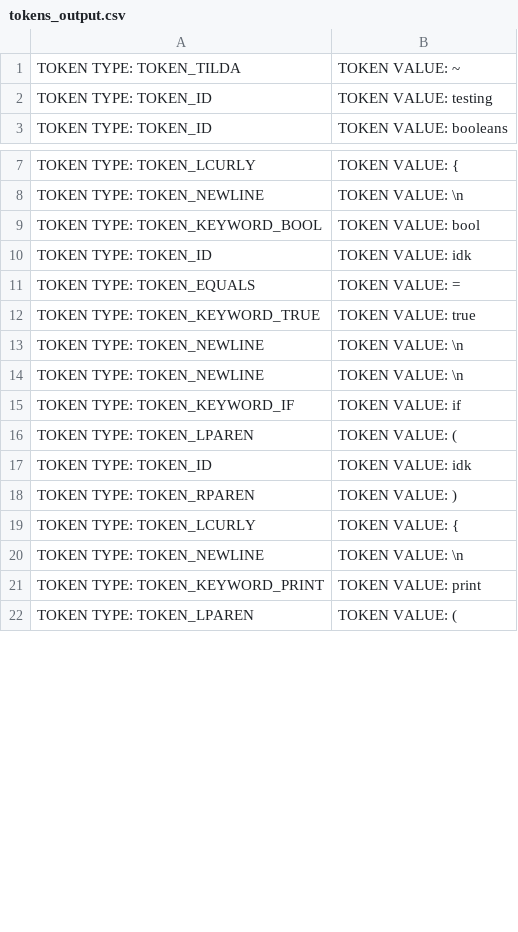
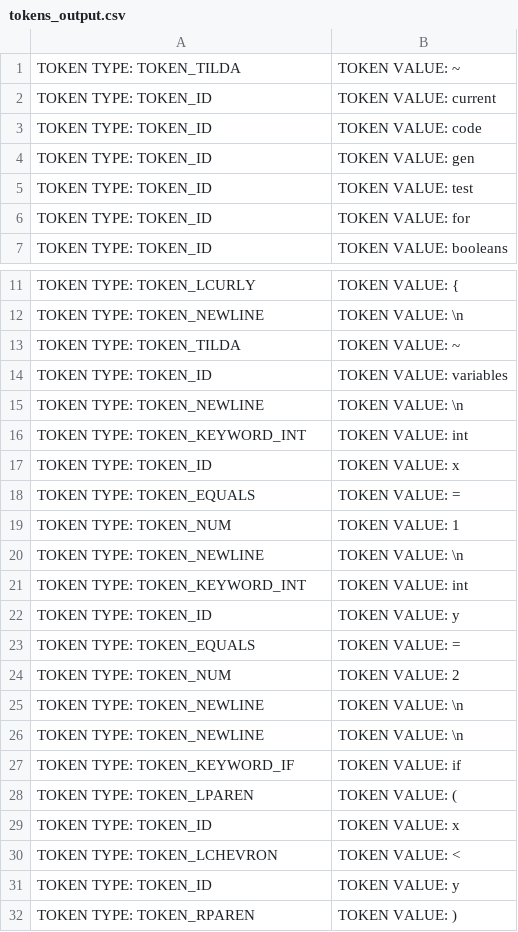
Before and after one commit to christiantomato/Tomat0-Compiler, a CSV file: output/tokens_output.csv, drawn as a sheet; only a part is shown, gaps mark what is left out; the shorter side is filled out with more unchanged rows; the diff covers the shown part only.

```diff
--- a/output/tokens_output.csv
+++ b/output/tokens_output.csv
@@ -1,3 +1,7 @@
 TOKEN TYPE: TOKEN_TILDA, TOKEN VALUE: ~
-TOKEN TYPE: TOKEN_ID, TOKEN VALUE: testing
+TOKEN TYPE: TOKEN_ID, TOKEN VALUE: current
+TOKEN TYPE: TOKEN_ID, TOKEN VALUE: code
+TOKEN TYPE: TOKEN_ID, TOKEN VALUE: gen
+TOKEN TYPE: TOKEN_ID, TOKEN VALUE: test
+TOKEN TYPE: TOKEN_ID, TOKEN VALUE: for
 TOKEN TYPE: TOKEN_ID, TOKEN VALUE: booleans
@@ -8,6 +12,14 @@ TOKEN TYPE: TOKEN_LCURLY, TOKEN VALUE: {
 TOKEN TYPE: TOKEN_NEWLINE, TOKEN VALUE: \n
-TOKEN TYPE: TOKEN_KEYWORD_BOOL, TOKEN VALUE: bool
-TOKEN TYPE: TOKEN_ID, TOKEN VALUE: idk
+TOKEN TYPE: TOKEN_TILDA, TOKEN VALUE: ~
+TOKEN TYPE: TOKEN_ID, TOKEN VALUE: variables
+TOKEN TYPE: TOKEN_NEWLINE, TOKEN VALUE: \n
+TOKEN TYPE: TOKEN_KEYWORD_INT, TOKEN VALUE: int
+TOKEN TYPE: TOKEN_ID, TOKEN VALUE: x
 TOKEN TYPE: TOKEN_EQUALS, TOKEN VALUE: =
-TOKEN TYPE: TOKEN_KEYWORD_TRUE, TOKEN VALUE: true
+TOKEN TYPE: TOKEN_NUM, TOKEN VALUE: 1
+TOKEN TYPE: TOKEN_NEWLINE, TOKEN VALUE: \n
+TOKEN TYPE: TOKEN_KEYWORD_INT, TOKEN VALUE: int
+TOKEN TYPE: TOKEN_ID, TOKEN VALUE: y
+TOKEN TYPE: TOKEN_EQUALS, TOKEN VALUE: =
+TOKEN TYPE: TOKEN_NUM, TOKEN VALUE: 2
 TOKEN TYPE: TOKEN_NEWLINE, TOKEN VALUE: \n
@@ -16,3 +28,5 @@ TOKEN TYPE: TOKEN_KEYWORD_IF, TOKEN VALUE: if
 TOKEN TYPE: TOKEN_LPAREN, TOKEN VALUE: (
-TOKEN TYPE: TOKEN_ID, TOKEN VALUE: idk
+TOKEN TYPE: TOKEN_ID, TOKEN VALUE: x
+TOKEN TYPE: TOKEN_LCHEVRON, TOKEN VALUE: <
+TOKEN TYPE: TOKEN_ID, TOKEN VALUE: y
 TOKEN TYPE: TOKEN_RPAREN, TOKEN VALUE: )
```
Also changed, not shown: 28 removed rows and 2 edited cells elsewhere in this file, 5 other files.
